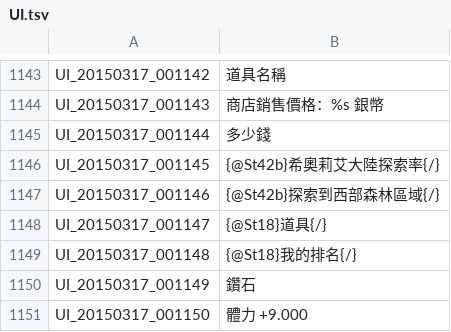
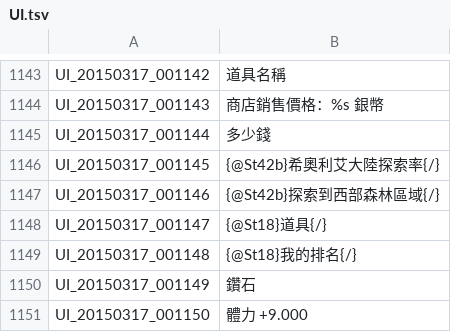
Before and after one commit to Meowurs/TreeOfSaviorChineseTraditional, a TSV file: UI.tsv, drawn as a sheet; only a part is shown, gaps mark what is left out.

```diff
--- a/UI.tsv
+++ b/UI.tsv
@@ -1145,3 +1145,3 @@ UI_20150317_001143	商店銷售價格：%s 銀幣
 UI_20150317_001144	多少錢
-UI_20150317_001145	{@St42b}希奧莉艾大陸探索率{/}
+UI_20150317_001145	{@St42b}希奧利艾大陸探索率{/}
 UI_20150317_001146	{@St42b}探索到西部森林區域{/}
```
Also changed, not shown: ETC.tsv, 1 other file.
